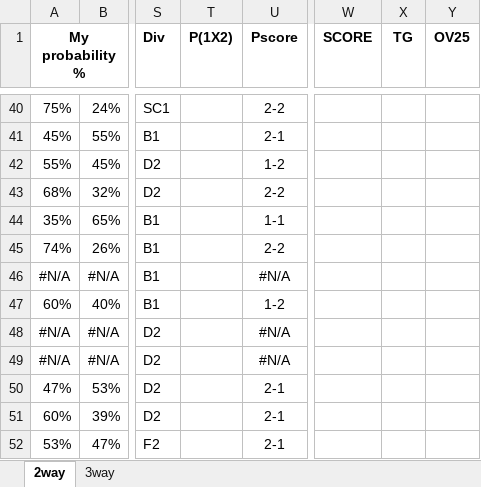
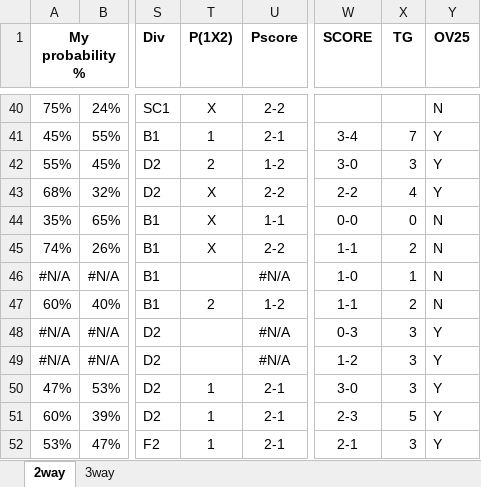
Before and after one commit to gitboyzorro5/FDAS, an Excel workbook: myodds_20212022.xlsx, sheet 2way, drawn as a sheet; only a part is shown, gaps mark what is left out; values as stored, in another font and other column widths than the file's, no borders; the diff covers the shown part only; the diff names each change by its address in the sheet, - before the commit and + after, or states it on an @@ line.

```diff
--- a/myodds_20212022.xlsx (sheet 2way)
+++ b/myodds_20212022.xlsx (sheet 2way)
-T40 (P(1X2)): (empty)
+T40 (P(1X2)): X
-Y40 (OV25): (empty)
+Y40 (OV25): N
-T41 (P(1X2)): (empty)
+T41 (P(1X2)): 1
-W41 (SCORE): (empty)
+W41 (SCORE): 3-4
-X41 (TG): (empty)
+X41 (TG): 7
-Y41:Y43 (OV25): (empty)
+Y41:Y43 (OV25): Y
-T42 (P(1X2)): (empty)
+T42 (P(1X2)): 2
-W42 (SCORE): (empty)
+W42 (SCORE): 3-0
-X42 (TG): (empty)
+X42 (TG): 3
-T43:T45 (P(1X2)): (empty)
+T43:T45 (P(1X2)): X
-W43 (SCORE): (empty)
+W43 (SCORE): 2-2
-X43 (TG): (empty)
+X43 (TG): 4
-W44 (SCORE): (empty)
+W44 (SCORE): 0-0
-X44 (TG): (empty)
+X44 (TG): 0
-Y44:Y47 (OV25): (empty)
+Y44:Y47 (OV25): N
-W45 (SCORE): (empty)
+W45 (SCORE): 1-1
-X45 (TG): (empty)
+X45 (TG): 2
-W46 (SCORE): (empty)
+W46 (SCORE): 1-0
-X46 (TG): (empty)
+X46 (TG): 1
-T47 (P(1X2)): (empty)
+T47 (P(1X2)): 2
-W47 (SCORE): (empty)
+W47 (SCORE): 1-1
-X47 (TG): (empty)
+X47 (TG): 2
-W48 (SCORE): (empty)
+W48 (SCORE): 0-3
-X48:X50 (TG): (empty)
+X48:X50 (TG): 3
-Y48:Y52 (OV25): (empty)
+Y48:Y52 (OV25): Y
-W49 (SCORE): (empty)
+W49 (SCORE): 1-2
-T50:T52 (P(1X2)): (empty)
+T50:T52 (P(1X2)): 1
-W50 (SCORE): (empty)
+W50 (SCORE): 3-0
-W51 (SCORE): (empty)
+W51 (SCORE): 2-3
-X51 (TG): (empty)
+X51 (TG): 5
-W52 (SCORE): (empty)
+W52 (SCORE): 2-1
-X52 (TG): (empty)
+X52 (TG): 3
```
Also changed, not shown: 136 edited cells elsewhere in this sheet, sheet 3way.
